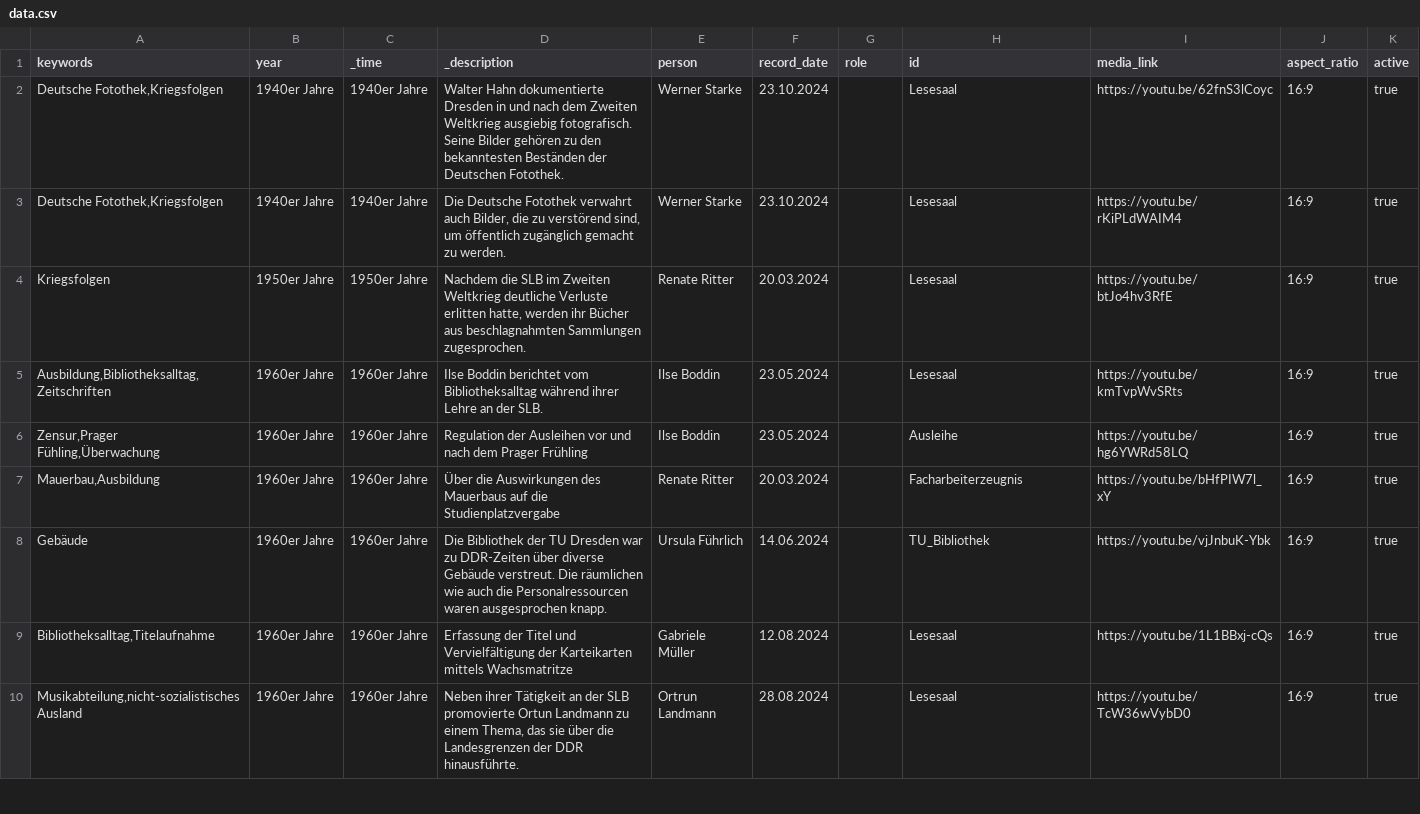
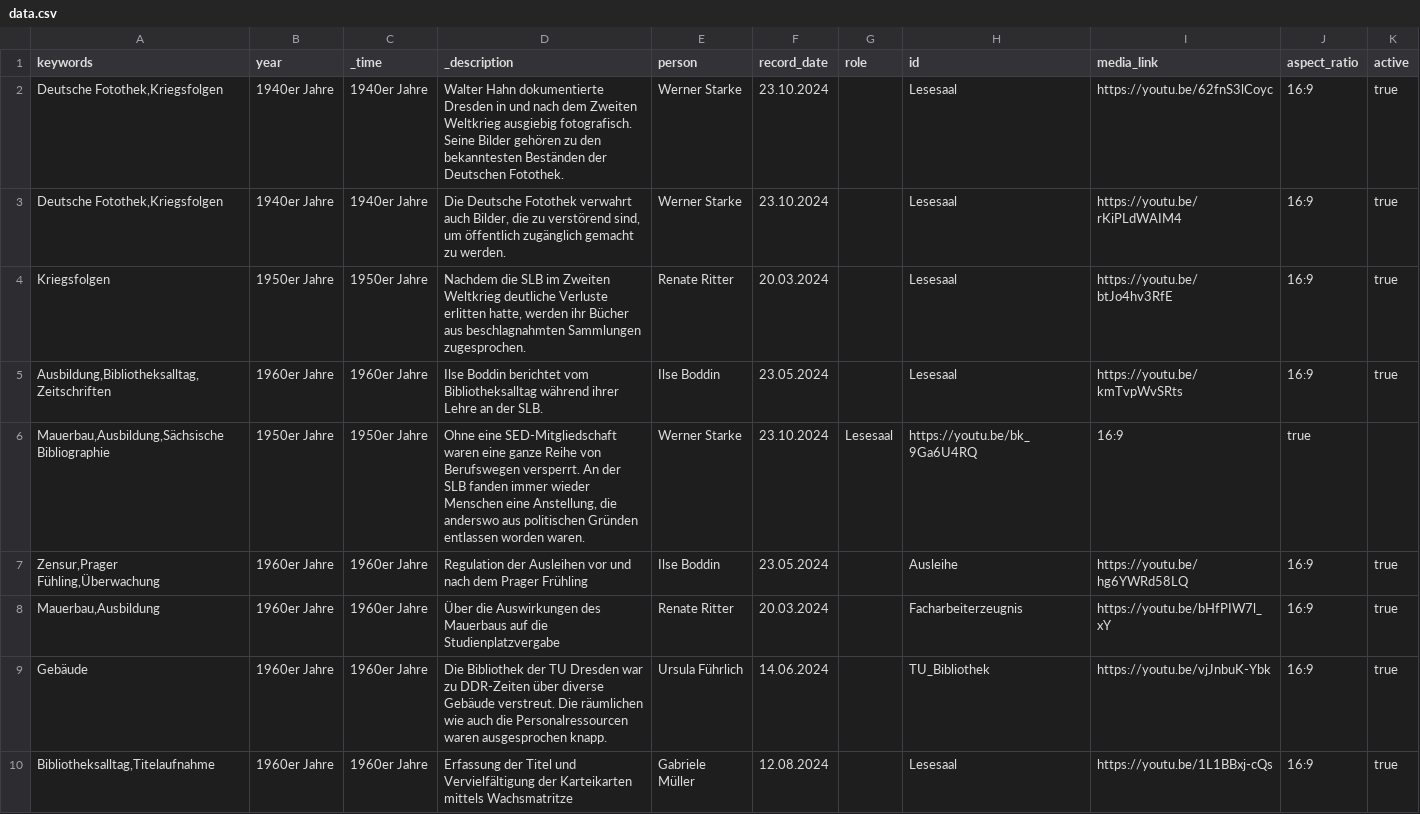
Before and after one commit to robertcornelisschuppe/Erinnerungen-an-die-SLB, a CSV file: data.csv, drawn as a sheet; only a part is shown; the shorter side is filled out with more unchanged rows; the diff names each change by its address in the sheet, - before the commit and + after, or states it on an @@ line.

Commit message:
Update data.csv

```diff
--- a/data.csv
+++ b/data.csv
+row 6: Mauerbau,Ausbildung,Sächsische Bibliographie | 1950er Jahre | 1950er Jahre | Ohne eine SED-Mitgliedschaft waren eine ganze Reihe von Berufswegen versperrt. An der SLB fanden immer wieder Menschen eine Anstellung, die anderswo aus politischen Gründen entlassen worden waren. | Werner Starke | 23.10.2024 | Lesesaal | https://youtu.be/bk_9Ga6U4RQ | 16:9 | true
```
